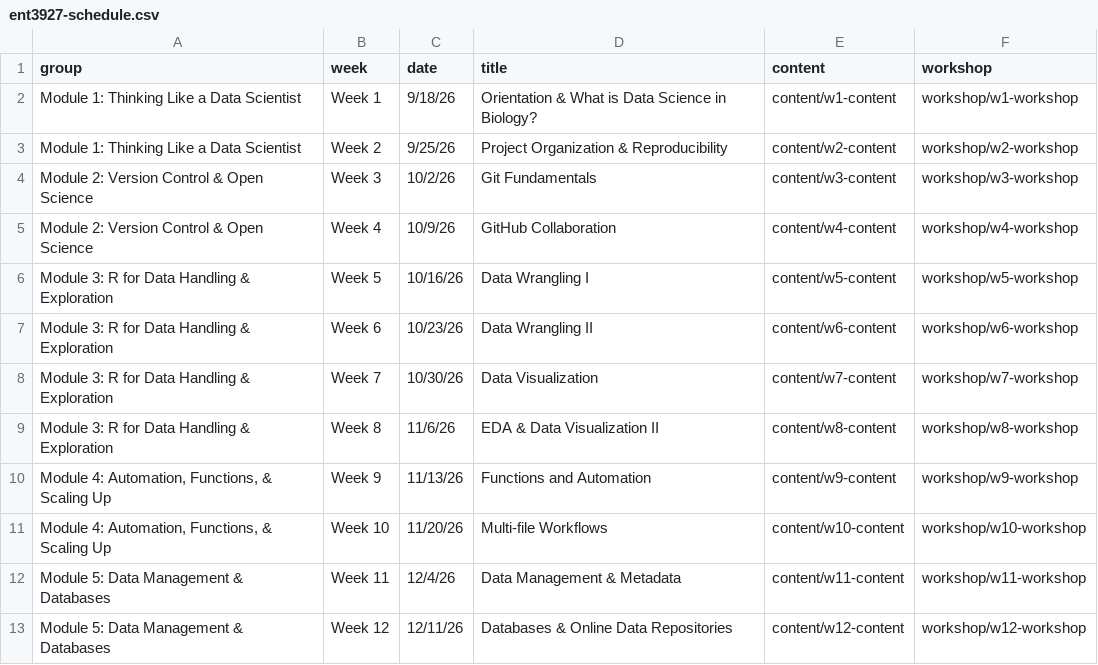
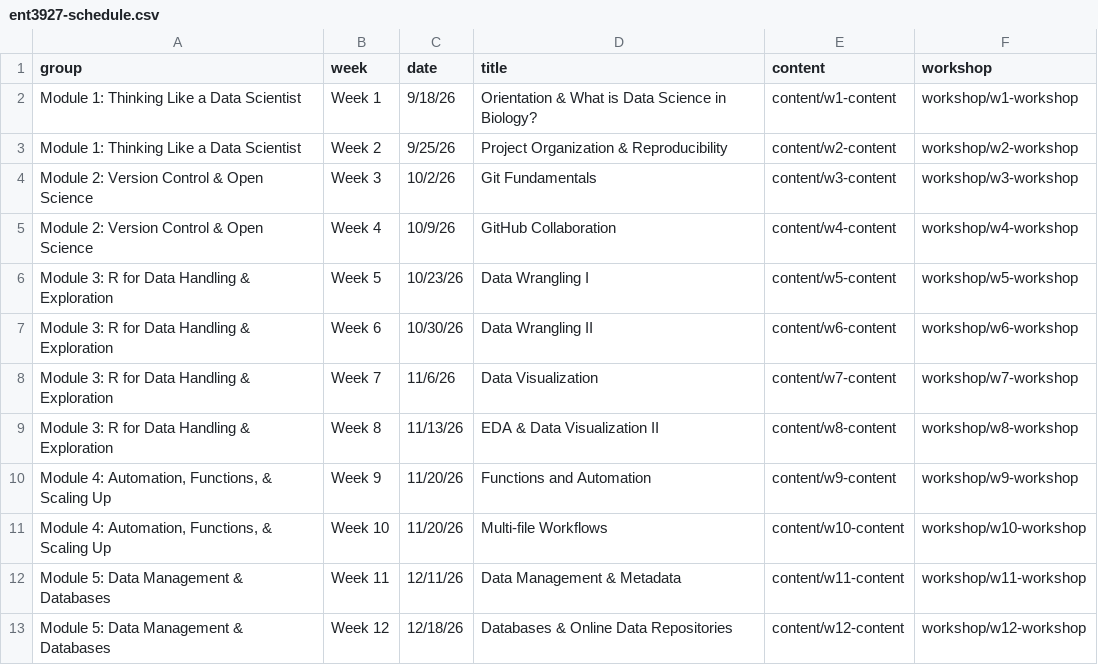
Before and after one commit to entomology-3927-5927/entomology-3927, a CSV file: data/ent3927-schedule.csv, drawn as a sheet.

Commit message:
update schedule dates

```diff
--- a/data/ent3927-schedule.csv
+++ b/data/ent3927-schedule.csv
@@ -5,9 +5,9 @@ Module 2: Version Control & Open Science,Week 3,10/2/26,Git Fundamentals,content
 Module 2: Version Control & Open Science,Week 4,10/9/26,GitHub Collaboration,content/w4-content,workshop/w4-workshop
-Module 3: R for Data Handling & Exploration,Week 5,10/16/26,Data Wrangling I,content/w5-content,workshop/w5-workshop
-Module 3: R for Data Handling & Exploration,Week 6,10/23/26,Data Wrangling II,content/w6-content,workshop/w6-workshop
-Module 3: R for Data Handling & Exploration,Week 7,10/30/26,Data Visualization,content/w7-content,workshop/w7-workshop
-Module 3: R for Data Handling & Exploration,Week 8,11/6/26,EDA & Data Visualization II,content/w8-content,workshop/w8-workshop
-"Module 4: Automation, Functions, & Scaling Up",Week 9,11/13/26,Functions and Automation,content/w9-content,workshop/w9-workshop
+Module 3: R for Data Handling & Exploration,Week 5,10/23/26,Data Wrangling I,content/w5-content,workshop/w5-workshop
+Module 3: R for Data Handling & Exploration,Week 6,10/30/26,Data Wrangling II,content/w6-content,workshop/w6-workshop
+Module 3: R for Data Handling & Exploration,Week 7,11/6/26,Data Visualization,content/w7-content,workshop/w7-workshop
+Module 3: R for Data Handling & Exploration,Week 8,11/13/26,EDA & Data Visualization II,content/w8-content,workshop/w8-workshop
+"Module 4: Automation, Functions, & Scaling Up",Week 9,11/20/26,Functions and Automation,content/w9-content,workshop/w9-workshop
 "Module 4: Automation, Functions, & Scaling Up",Week 10,11/20/26,Multi-file Workflows,content/w10-content,workshop/w10-workshop
-Module 5: Data Management & Databases,Week 11,12/4/26,Data Management & Metadata,content/w11-content,workshop/w11-workshop
-Module 5: Data Management & Databases,Week 12,12/11/26,Databases & Online Data Repositories,content/w12-content,workshop/w12-workshop
+Module 5: Data Management & Databases,Week 11,12/11/26,Data Management & Metadata,content/w11-content,workshop/w11-workshop
+Module 5: Data Management & Databases,Week 12,12/18/26,Databases & Online Data Repositories,content/w12-content,workshop/w12-workshop
```
Also changed, not shown: 1 other file.
